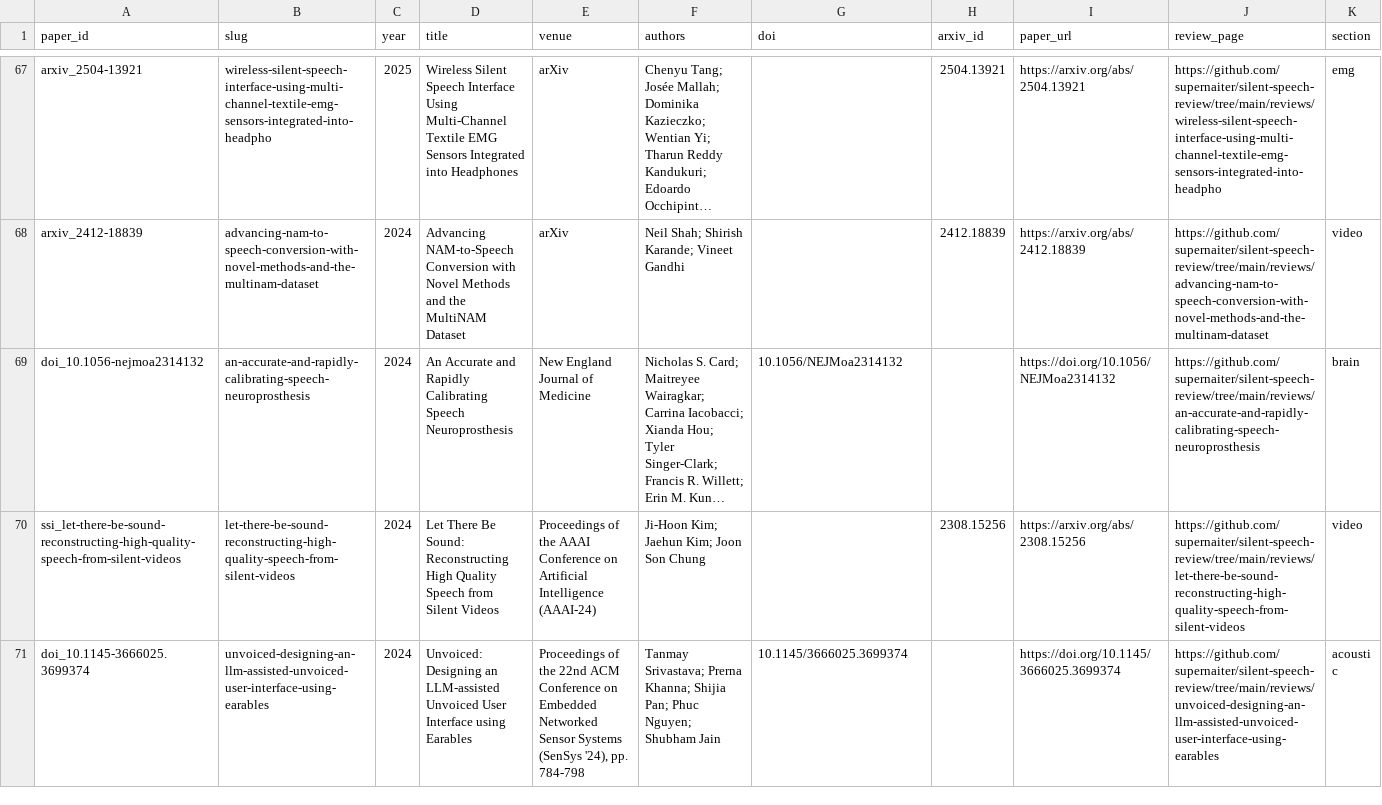
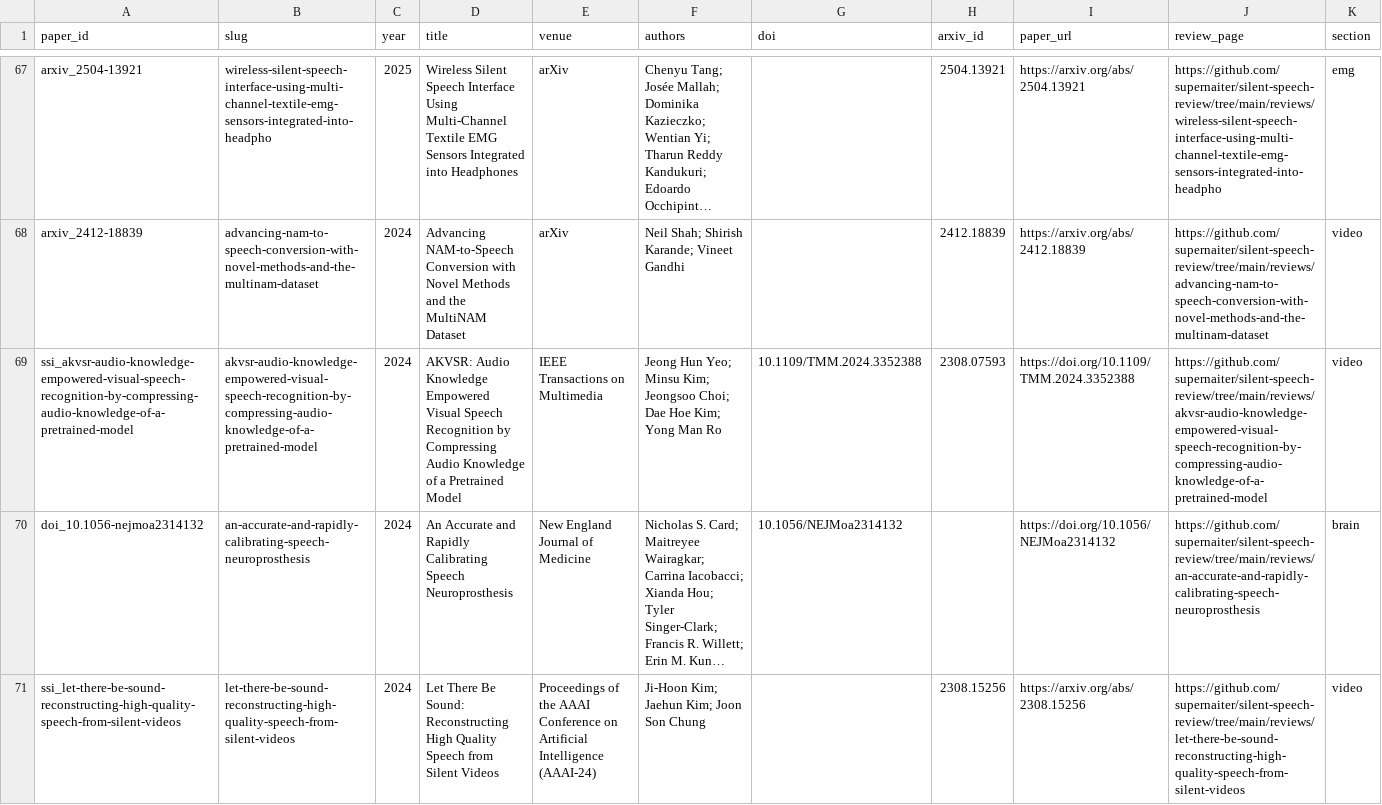
Before and after one commit to supernaiter/silent-speech-review, a CSV file: data/papers.csv, drawn as a sheet; only a part is shown, gaps mark what is left out; the shorter side is filled out with more unchanged rows; long unchanged cells end in …; rows hold the shown columns only; the diff covers the shown part only; the diff names each change by its address in the sheet, - before the commit and + after, or states it on an @@ line.

```diff
--- a/data/papers.csv
+++ b/data/papers.csv
+row 69: ssi_akvsr-audio-knowledge-empowered-visual-speech-recognition-by-compressing-audio-knowledge-of-a-pretrained-model | akvsr-audio-knowledge-empowered-visual-speech-recognition-by-compressing-audio-knowledge-of-a-pretrained-model | 2024 | AKVSR: Audio Knowledge Empowered Visual Speech Recognition by Compressing Audio Knowledge of a Pretrained Model | IEEE Transactions on Multimedia | Jeong Hun Yeo; Minsu Kim; Jeongsoo Choi; Dae Hoe Kim; Yong Man Ro | 10.1109/TMM.2024.3352388 | 2308.07593 | https://doi.org/10.1109/TMM.2024.3352388 | https://github.com/supernaiter/silent-speech-review/tree/main/reviews/akvsr-audio-knowledge-empowered-visual-speech-recognition-by-compressing-audio-knowledge-of-a-pretrained-model | video
```
Also changed, not shown: 1 removed row elsewhere in this file, 32 other files.
